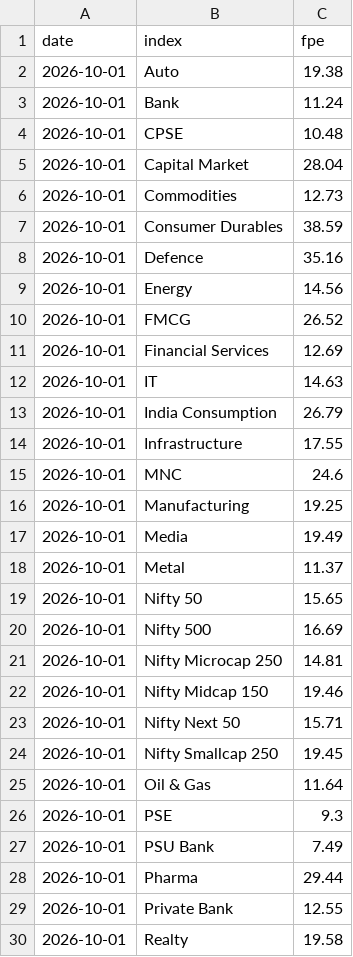
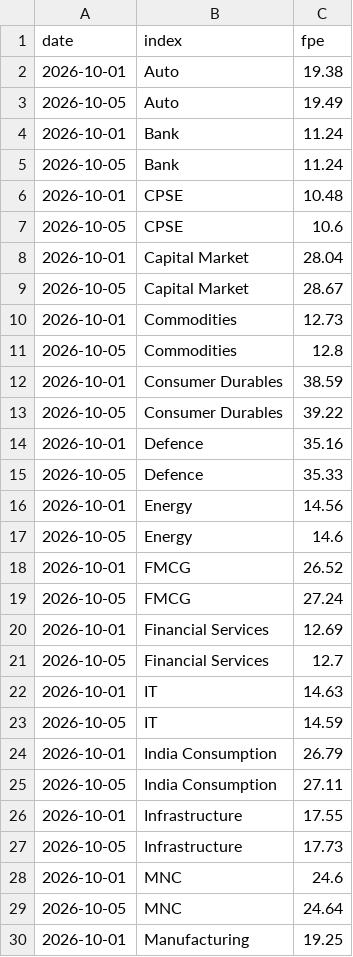
Before and after one commit to abhijitkikale/bharatpulse, a CSV file: data/fwd_pe.csv, drawn as a sheet; only a part is shown; the shorter side is filled out with more unchanged rows; the diff covers the shown part only.

```diff
--- a/data/fwd_pe.csv
+++ b/data/fwd_pe.csv
@@ -2,15 +2,29 @@ date,index,fpe
 2026-10-01,Auto,19.38
+2026-10-05,Auto,19.49
 2026-10-01,Bank,11.24
+2026-10-05,Bank,11.24
 2026-10-01,CPSE,10.48
+2026-10-05,CPSE,10.6
 2026-10-01,Capital Market,28.04
+2026-10-05,Capital Market,28.67
 2026-10-01,Commodities,12.73
+2026-10-05,Commodities,12.8
 2026-10-01,Consumer Durables,38.59
+2026-10-05,Consumer Durables,39.22
 2026-10-01,Defence,35.16
+2026-10-05,Defence,35.33
 2026-10-01,Energy,14.56
+2026-10-05,Energy,14.6
 2026-10-01,FMCG,26.52
+2026-10-05,FMCG,27.24
 2026-10-01,Financial Services,12.69
+2026-10-05,Financial Services,12.7
 2026-10-01,IT,14.63
+2026-10-05,IT,14.59
 2026-10-01,India Consumption,26.79
+2026-10-05,India Consumption,27.11
 2026-10-01,Infrastructure,17.55
+2026-10-05,Infrastructure,17.73
 2026-10-01,MNC,24.6
+2026-10-05,MNC,24.64
 2026-10-01,Manufacturing,19.25
```
Also changed, not shown: 17 added rows elsewhere in this file, data/fiidii.csv, data/move.csv.
